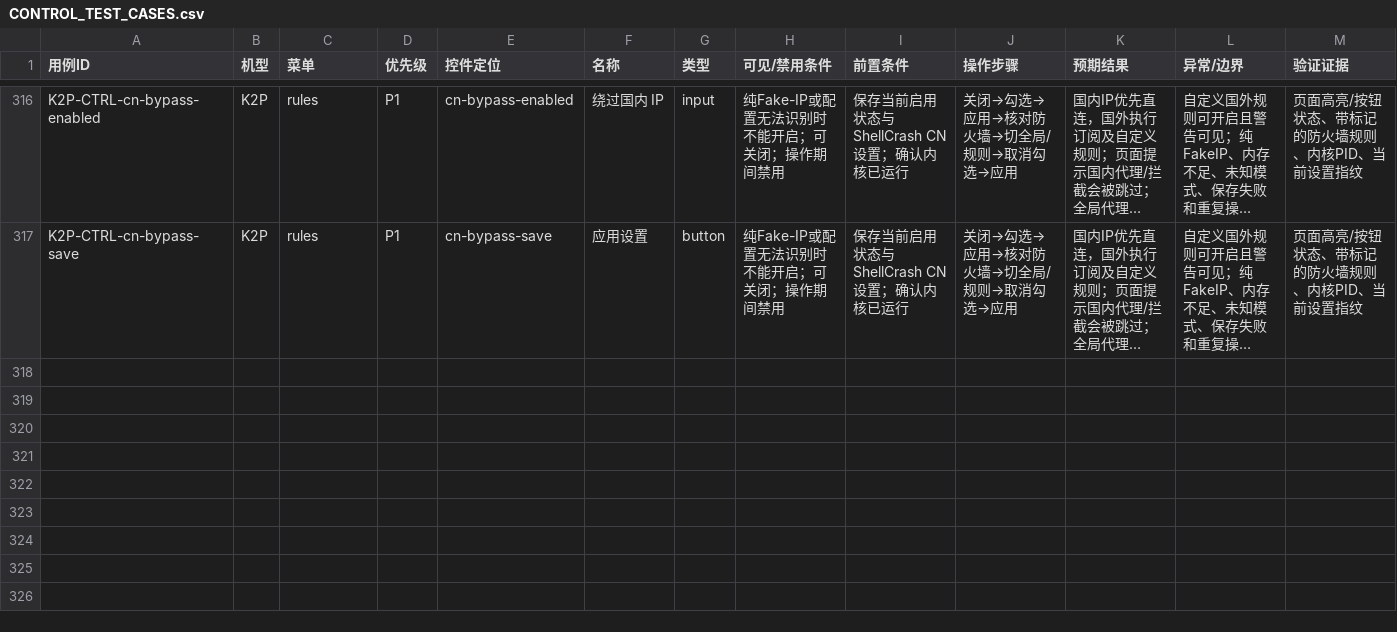
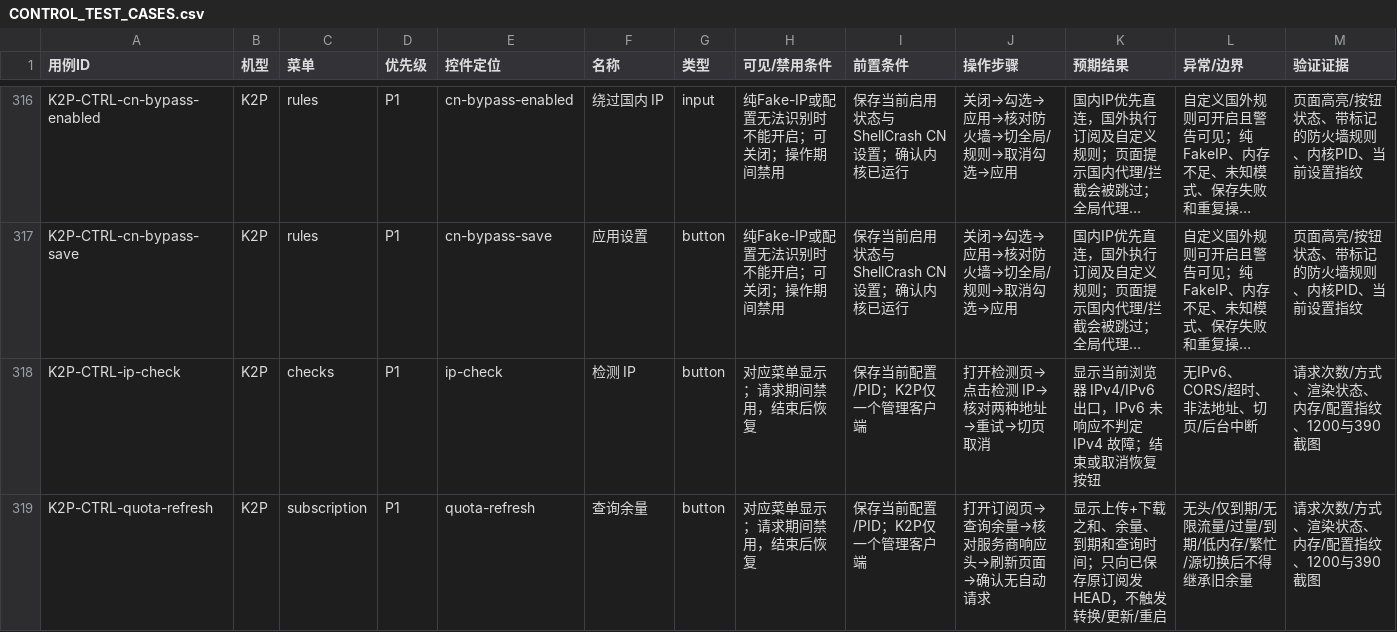
Before and after one commit to wcbspp/ShellCrash-Router-Panel, a CSV file: profiles/k2p/docs/CONTROL_TEST_CASES.csv, drawn as a sheet; only a part is shown, gaps mark what is left out; long unchanged cells end in …; rows hold the shown columns only; the diff names each change by its address in the sheet, - before the commit and + after, or states it on an @@ line.

```diff
--- a/profiles/k2p/docs/CONTROL_TEST_CASES.csv
+++ b/profiles/k2p/docs/CONTROL_TEST_CASES.csv
+row 318: K2P-CTRL-ip-check | K2P | checks | P1 | ip-check | 检测 IP | button | 对应菜单显示；请求期间禁用，结束后恢复 | 保存当前配置/PID；K2P仅一个管理客户端 | 打开检测页→点击检测 IP→核对两种地址→重试→切页取消 | 显示当前浏览器 IPv4/IPv6 出口，IPv6 未响应不判定 IPv4 故障；结束或取消恢复按钮 | 无IPv6、CORS/超时、非法地址、切页/后台中断 | 请求次数/方式、渲染状态、内存/配置指纹、1200与390截图
+row 319: K2P-CTRL-quota-refresh | K2P | subscription | P1 | quota-refresh | 查询余量 | button | 对应菜单显示；请求期间禁用，结束后恢复 | 保存当前配置/PID；K2P仅一个管理客户端 | 打开订阅页→查询余量→核对服务商响应头→刷新页面→确认无自动请求 | 显示上传+下载之和、余量、到期和查询时间；只向已保存原订阅发HEAD，不触发转换/更新/重启 | 无头/仅到期/无限流量/过量/到期/低内存/繁忙/源切换后不得继承旧余量 | 请求次数/方式、渲染状态、内存/配置指纹、1200与390截图
```
Also changed, not shown: docs/CONTROL_TEST_CASES.csv, docs/CONTROL_TEST_RESULTS.csv, 18 other files.
